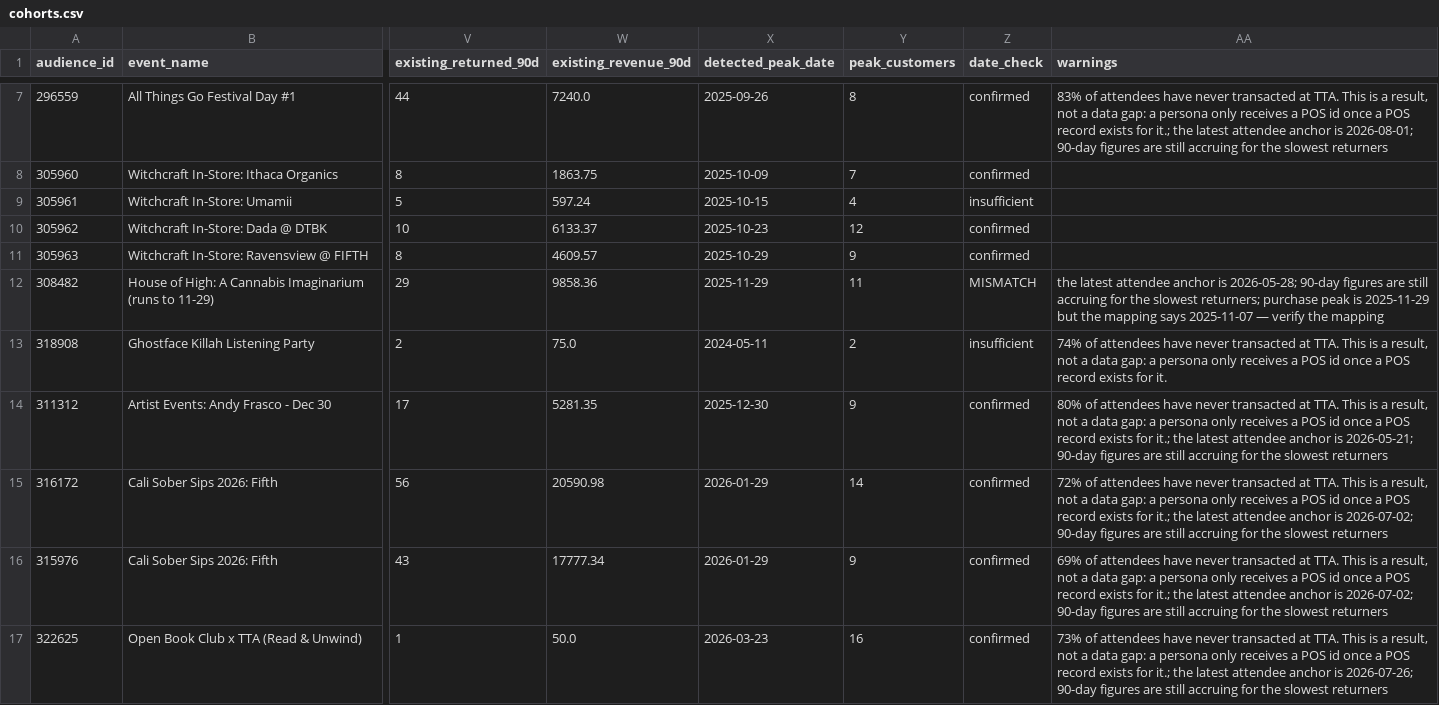
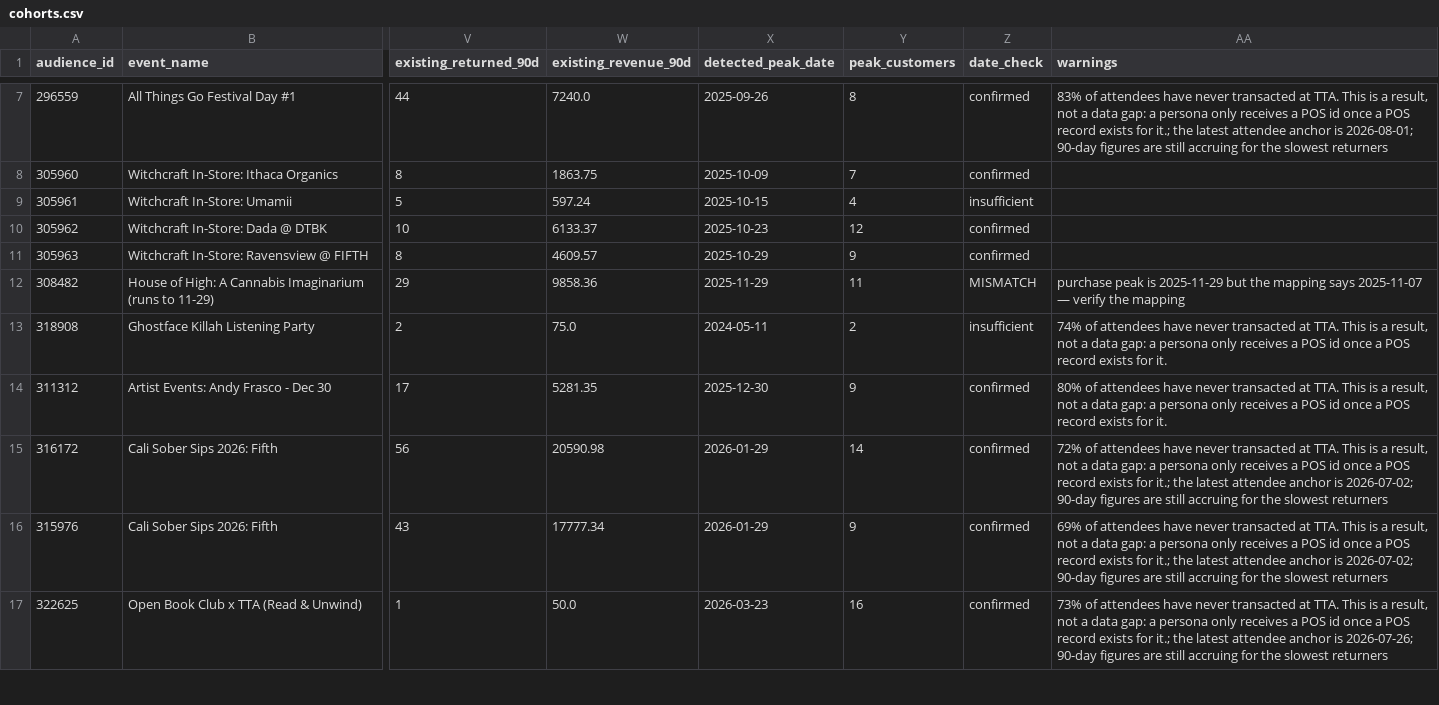
Before and after one commit to kaleogrant-tta/Cerebral, a CSV file: Cerebral/config/audience_snapshot/cohorts.csv, drawn as a sheet; only a part is shown, gaps mark what is left out; the diff covers the shown part only; the diff names each change by its address in the sheet, - before the commit and + after, or states it on an @@ line.

```diff
--- a/Cerebral/config/audience_snapshot/cohorts.csv
+++ b/Cerebral/config/audience_snapshot/cohorts.csv
-AA12 (warnings): the latest attendee anchor is 2026-05-28; 90-day figures are still accruing for the slowest returners; purchase peak…
+AA12 (warnings): purchase peak…
-AA14 (warnings): …exists for it.; the latest attendee anchor is 2026-05-21; 90-day figures are still accruing for the slowest returners
+AA14 (warnings): …exists for it.
```
Also changed, not shown: 2 added rows, 2 removed rows and 21 edited cells elsewhere in this file, Cerebral/config/audience_snapshot/campaigns.csv, Cerebral/config/audience_snapshot/meta.csv, 7 other files.
